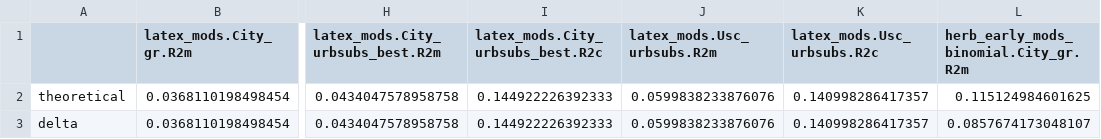
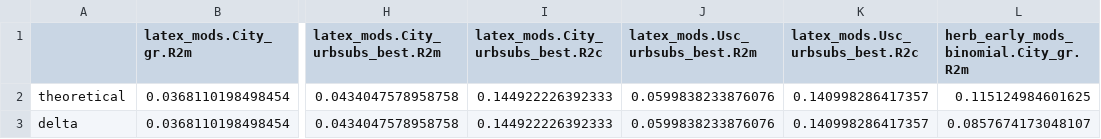
Before and after one commit to sbreitbart/urban_genetic_divergence, a CSV file: Figures_Tables/Rsquared/Multi_yr_mods/Defense/Rsquare.csv, drawn as a sheet; only a part is shown, gaps mark what is left out; the diff names each change by its address in the sheet, - before the commit and + after, or states it on an @@ line.

```diff
--- a/Figures_Tables/Rsquared/Multi_yr_mods/Defense/Rsquare.csv
+++ b/Figures_Tables/Rsquared/Multi_yr_mods/Defense/Rsquare.csv
-J1: latex_mods.Usc_urbsubs.R2m
+J1: latex_mods.Usc_urbsubs_best.R2m
-K1: latex_mods.Usc_urbsubs.R2c
+K1: latex_mods.Usc_urbsubs_best.R2c
```
Also changed, not shown: Figures_Tables/Rsquared/Multi_yr_mods/Defense/Rsquare_herbivores.csv, 14 other files.
